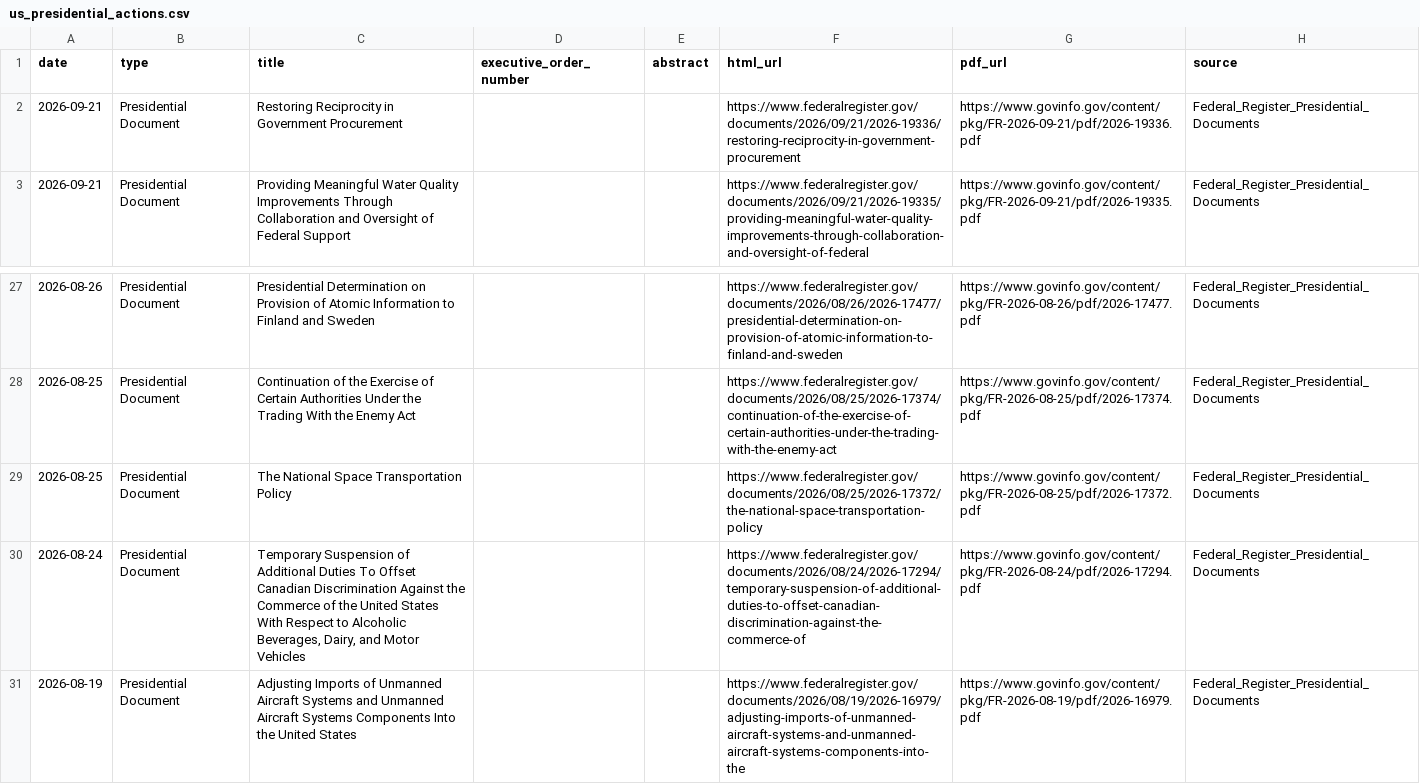
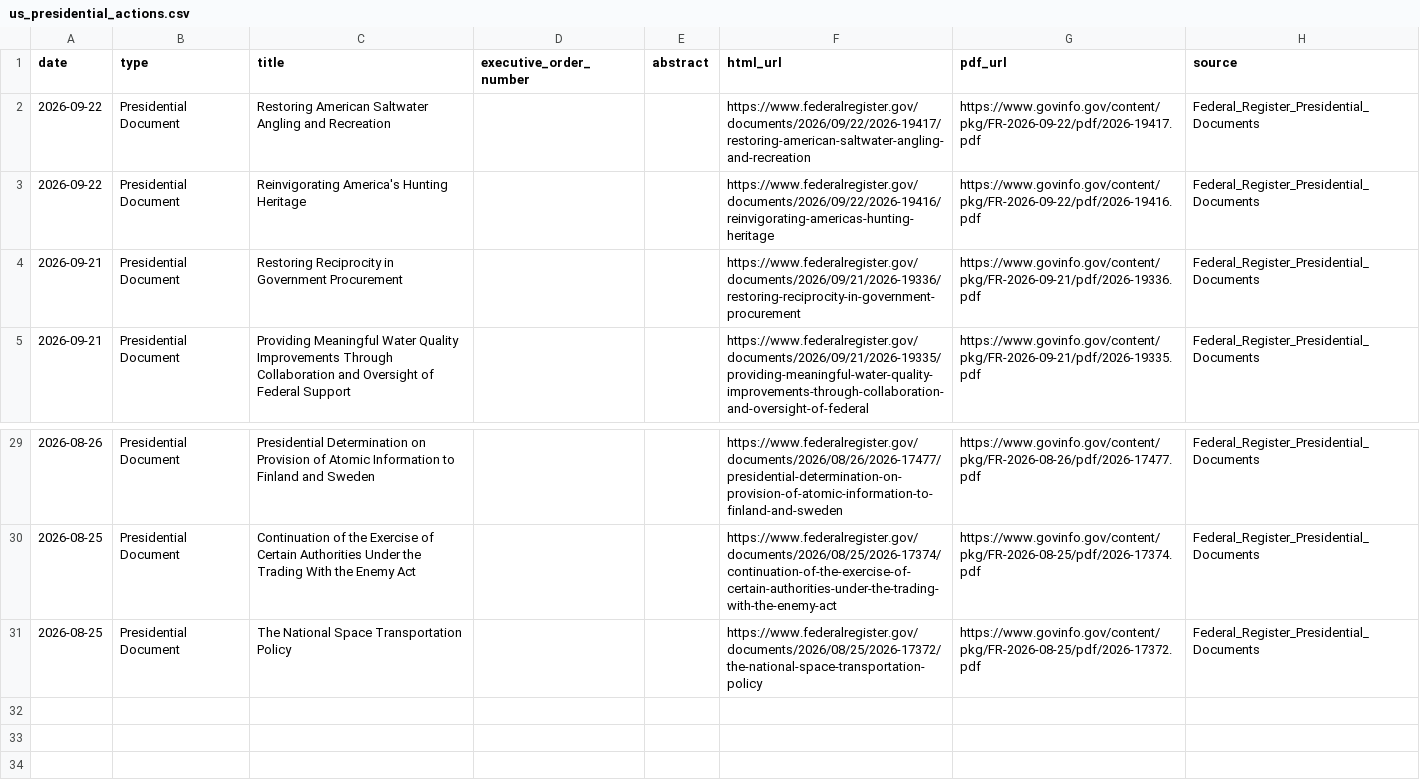
Before and after one commit to heartyhong2002-png/international-analysis, a CSV file: data/us_signals/us_presidential_actions.csv, drawn as a sheet; only a part is shown, gaps mark what is left out; removed rows and columns are numbered as before the commit, all else as after; the diff names each change by its address in the sheet, - before the commit and + after, or states it on an @@ line.

```diff
--- a/data/us_signals/us_presidential_actions.csv
+++ b/data/us_signals/us_presidential_actions.csv
+row 2: 2026-09-22 | Presidential Document | Restoring American Saltwater Angling and Recreation |  |  | https://www.federalregister.gov/documents/2026/09/22/2026-19417/restoring-american-saltwater-angling-and-recreation | https://www.govinfo.gov/content/pkg/FR-2026-09-22/pdf/2026-19417.pdf | Federal_Register_Presidential_Documents
+row 3: 2026-09-22 | Presidential Document | Reinvigorating America's Hunting Heritage |  |  | https://www.federalregister.gov/documents/2026/09/22/2026-19416/reinvigorating-americas-hunting-heritage | https://www.govinfo.gov/content/pkg/FR-2026-09-22/pdf/2026-19416.pdf | Federal_Register_Presidential_Documents
-row 30: 2026-08-24 | Presidential Document | Temporary Suspension of Additional Duties To Offset Canadian Discrimination Against the Commerce of the United States With Respect to Alcoholic Beverages, Dairy, and Motor Vehicles |  |  | https://www.federalregister.gov/documents/2026/08/24/2026-17294/temporary-suspension-of-additional-duties-to-offset-canadian-discrimination-against-the-commerce-of | https://www.govinfo.gov/content/pkg/FR-2026-08-24/pdf/2026-17294.pdf | Federal_Register_Presidential_Documents
-row 31: 2026-08-19 | Presidential Document | Adjusting Imports of Unmanned Aircraft Systems and Unmanned Aircraft Systems Components Into the United States |  |  | https://www.federalregister.gov/documents/2026/08/19/2026-16979/adjusting-imports-of-unmanned-aircraft-systems-and-unmanned-aircraft-systems-components-into-the | https://www.govinfo.gov/content/pkg/FR-2026-08-19/pdf/2026-16979.pdf | Federal_Register_Presidential_Documents
```
Also changed, not shown: data/us_signals/us_diplomatic_statements.csv, data/us_signals/us_macro_financial_indicators.csv, 1 other file.
